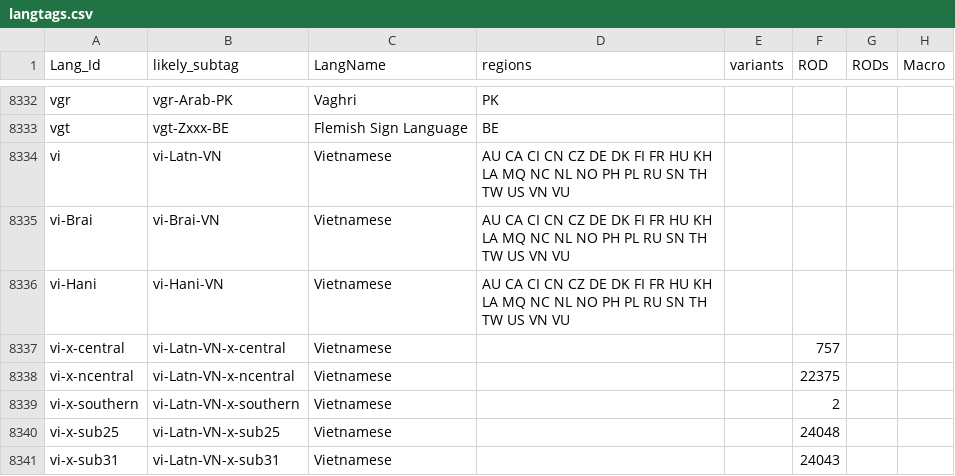
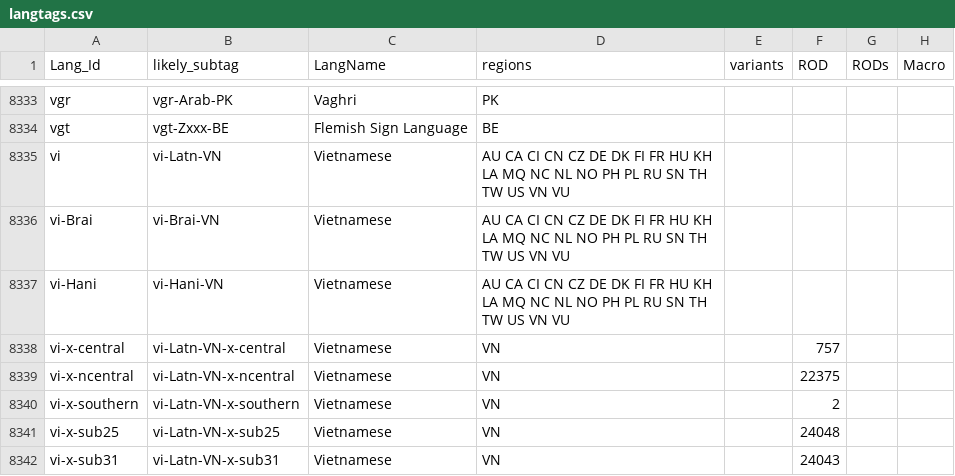
Before and after one commit to silnrsi/langtags, a CSV file: source/langtags.csv, drawn as a sheet; only a part is shown, gaps mark what is left out; addresses are those after the commit; the diff covers the shown part only; the diff names each change by its address in the sheet, - before the commit and + after, or states it on an @@ line.

Commit message:
Added regions and areas to some subtags

```diff
--- a/source/langtags.csv
+++ b/source/langtags.csv
-D8338:D8342 (regions): (empty)
+D8338:D8342 (regions): VN
```
Also changed, not shown: 1 added row and 115 edited cells elsewhere in this file.
